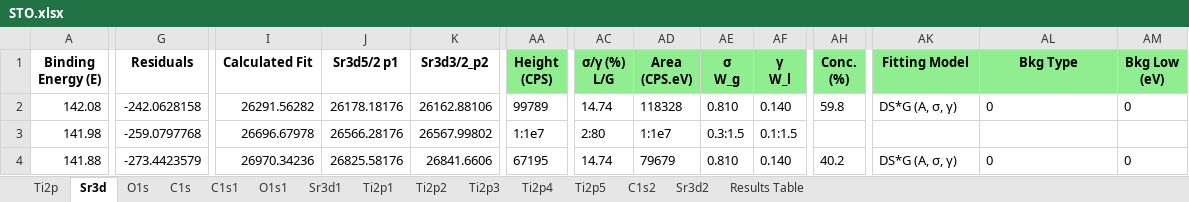
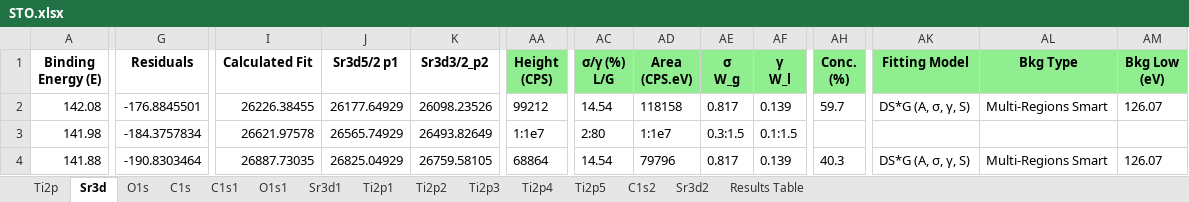
Before and after one commit to KherveFitting/KherveFitting, an Excel workbook: DATA/UKSAF/STO.xlsx, sheet Sr3d, drawn as a sheet; only a part is shown, gaps mark what is left out; values as stored, in another font and other column widths than the file's, no borders; charts and pictures not drawn; the diff covers the shown part only; the diff names each change by its address in the sheet, - before the commit and + after, or states it on an @@ line.

```diff
--- a/DATA/UKSAF/STO.xlsx (sheet Sr3d)
+++ b/DATA/UKSAF/STO.xlsx (sheet Sr3d)
-G2 (Residuals): -242.0628158
+G2 (Residuals): -176.8845501
-I2 (Calculated Fit): 26291.56282
+I2 (Calculated Fit): 26226.38455
-J2 (Sr3d5/2 p1): 26178.18176
+J2 (Sr3d5/2 p1): 26177.64929
-K2 (Sr3d3/2_p2): 26162.88106
+K2 (Sr3d3/2_p2): 26098.23526
-AA2 (Height (CPS)): 99789
+AA2 (Height (CPS)): 99212
-AC2 (σ/γ (%) L/G): 14.74
+AC2 (σ/γ (%) L/G): 14.54
-AD2 (Area (CPS.eV)): 118328
+AD2 (Area (CPS.eV)): 118158
-AE2 (σ W_g): 0.810
+AE2 (σ W_g): 0.817
-AF2 (γ W_l): 0.140
+AF2 (γ W_l): 0.139
-AH2 (Conc. (%)): 59.8
+AH2 (Conc. (%)): 59.7
-AK2 (Fitting Model): DS*G (A, σ, γ)
+AK2 (Fitting Model): DS*G (A, σ, γ, S)
-AL2 (Bkg Type): 0
+AL2 (Bkg Type): Multi-Regions Smart
-AM2 (Bkg Low (eV)): 0
+AM2 (Bkg Low (eV)): 126.07
-G3 (Residuals): -259.0797768
+G3 (Residuals): -184.3757834
-I3 (Calculated Fit): 26696.67978
+I3 (Calculated Fit): 26621.97578
-J3 (Sr3d5/2 p1): 26566.28176
+J3 (Sr3d5/2 p1): 26565.74929
-K3 (Sr3d3/2_p2): 26567.99802
+K3 (Sr3d3/2_p2): 26493.82649
-G4 (Residuals): -273.4423579
+G4 (Residuals): -190.8303464
-I4 (Calculated Fit): 26970.34236
+I4 (Calculated Fit): 26887.73035
-J4 (Sr3d5/2 p1): 26825.58176
+J4 (Sr3d5/2 p1): 26825.04929
-K4 (Sr3d3/2_p2): 26841.6606
+K4 (Sr3d3/2_p2): 26759.58105
-AA4 (Height (CPS)): 67195
+AA4 (Height (CPS)): 68864
-AC4 (σ/γ (%) L/G): 14.74
+AC4 (σ/γ (%) L/G): 14.54
-AD4 (Area (CPS.eV)): 79679
+AD4 (Area (CPS.eV)): 79796
-AE4 (σ W_g): 0.810
+AE4 (σ W_g): 0.817
-AF4 (γ W_l): 0.140
+AF4 (γ W_l): 0.139
-AH4 (Conc. (%)): 40.2
+AH4 (Conc. (%)): 40.3
-AK4 (Fitting Model): DS*G (A, σ, γ)
+AK4 (Fitting Model): DS*G (A, σ, γ, S)
-AL4 (Bkg Type): 0
+AL4 (Bkg Type): Multi-Regions Smart
-AM4 (Bkg Low (eV)): 0
+AM4 (Bkg Low (eV)): 126.07
```
Also changed, not shown: 640 edited cells elsewhere in this sheet, charts or pictures, 4 other files.
